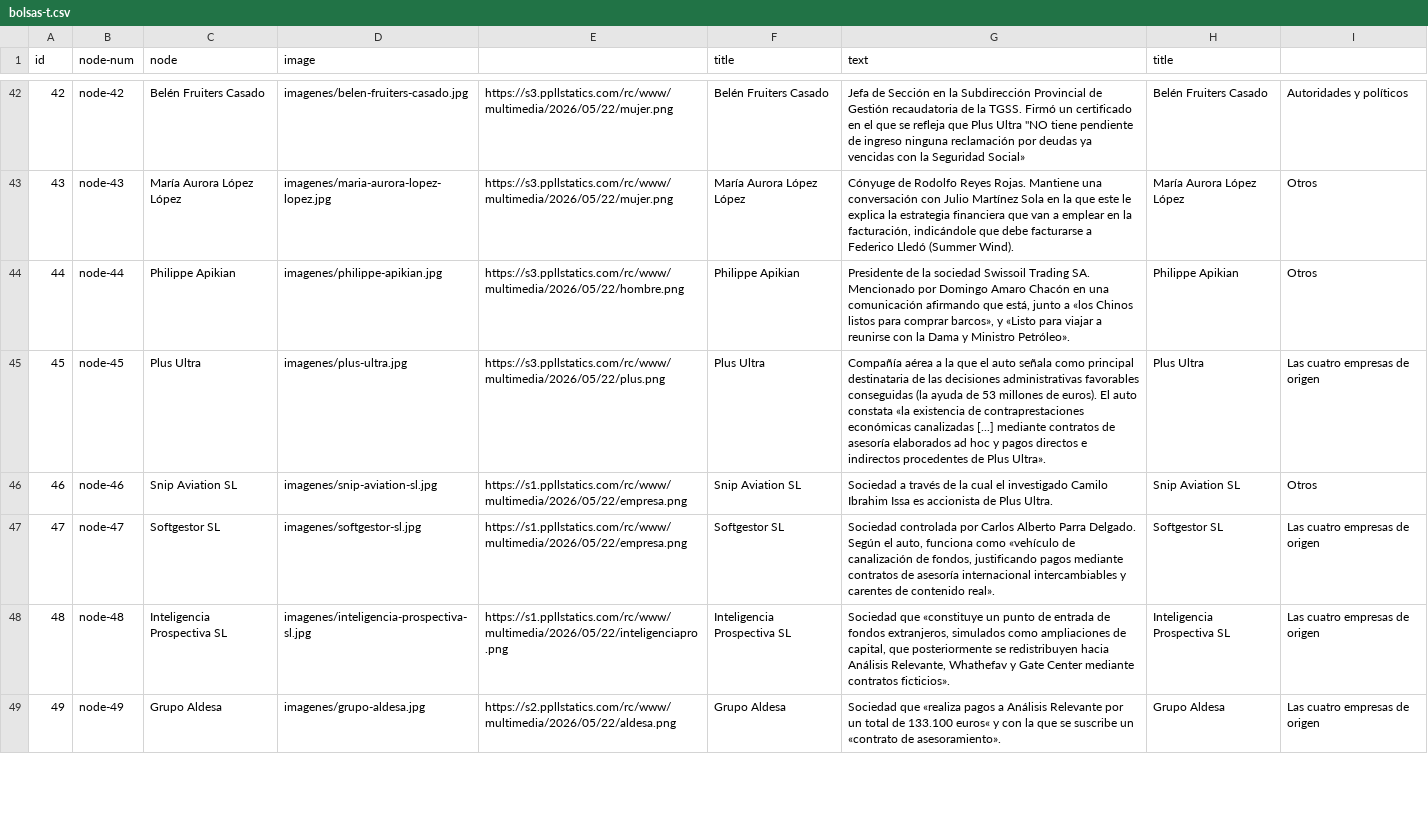
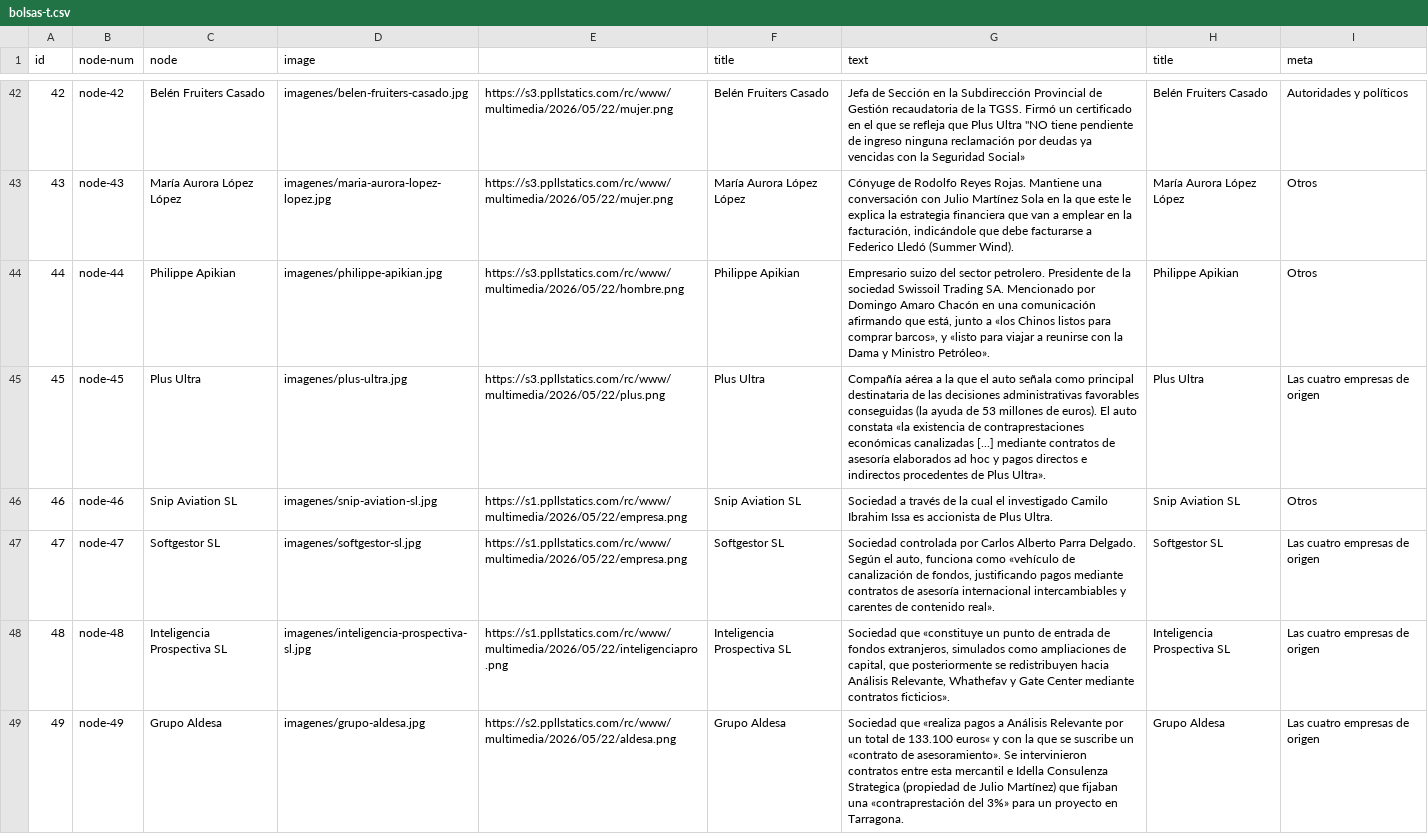
Before and after one commit to Saraibelled/mapas, a CSV file: bolsas-t.csv, drawn as a sheet; only a part is shown, gaps mark what is left out; the diff covers the shown part only.

Commit message:
Update bolsas-t.csv

```diff
--- a/bolsas-t.csv
+++ b/bolsas-t.csv
@@ -1 +1 @@
-id,node-num,node,image,,title,text,title,
+id,node-num,node,image,,title,text,title,meta
@@ -50,3 +50,3 @@ id,node-num,node,image,,title,text,title,
 43,node-43,María Aurora López López,imagenes/maria-aurora-lopez-lopez.jpg,https://s3.ppllstatics.com/rc/www/multimedia/2026/05/22/mujer.png,María Aurora López López,"Cónyuge de Rodolfo Reyes Rojas. Mantiene una conversación con Julio Martínez Sola en la que este le explica la estrategia financiera que van a emplear en la facturación, indicándole que debe facturarse a Federico Lledó (Summer Wind).",María Aurora López López,Otros
-44,node-44,Philippe Apikian,imagenes/philippe-apikian.jpg,https://s3.ppllstatics.com/rc/www/multimedia/2026/05/22/hombre.png,Philippe Apikian,"Presidente de la sociedad Swissoil Trading SA. Mencionado por Domingo Amaro Chacón en una comunicación afirmando que está, junto a «los Chinos listos para comprar barcos», y «Listo para viajar a reunirse con la Dama y Ministro Petróleo».",Philippe Apikian,Otros
+44,node-44,Philippe Apikian,imagenes/philippe-apikian.jpg,https://s3.ppllstatics.com/rc/www/multimedia/2026/05/22/hombre.png,Philippe Apikian,"Empresario suizo del sector petrolero. Presidente de la sociedad Swissoil Trading SA. Mencionado por Domingo Amaro Chacón en una comunicación afirmando que está, junto a «los Chinos listos para comprar barcos», y «listo para viajar a reunirse con la Dama y Ministro Petróleo».",Philippe Apikian,Otros
 45,node-45,Plus Ultra,imagenes/plus-ultra.jpg,https://s3.ppllstatics.com/rc/www/multimedia/2026/05/22/plus.png,Plus Ultra,"Compañía aérea a la que el auto señala como principal destinataria de las decisiones administrativas favorables conseguidas (la ayuda de 53 millones de euros). El auto constata «la existencia de contraprestaciones económicas canalizadas [...] mediante contratos de asesoría elaborados ad hoc y pagos directos e indirectos procedentes de Plus Ultra».
@@ -56,3 +56,3 @@ id,node-num,node,image,,title,text,title,
 48,node-48,Inteligencia Prospectiva SL,imagenes/inteligencia-prospectiva-sl.jpg,https://s1.ppllstatics.com/rc/www/multimedia/2026/05/22/inteligenciapro.png,Inteligencia Prospectiva SL,"Sociedad que «constituye un punto de entrada de fondos extranjeros, simulados como ampliaciones de capital, que posteriormente se redistribuyen hacia Análisis Relevante, Whathefav y Gate Center mediante contratos ficticios».",Inteligencia Prospectiva SL,Las cuatro empresas de origen
-49,node-49,Grupo Aldesa,imagenes/grupo-aldesa.jpg,https://s2.ppllstatics.com/rc/www/multimedia/2026/05/22/aldesa.png,Grupo Aldesa,"Sociedad que «realiza pagos a Análisis Relevante por un total de 133.100 euros« y con la que se suscribe un «contrato de asesoramiento».
-",Grupo Aldesa,Las cuatro empresas de origen
+49,node-49,Grupo Aldesa,imagenes/grupo-aldesa.jpg,https://s2.ppllstatics.com/rc/www/multimedia/2026/05/22/aldesa.png,Grupo Aldesa,"Sociedad que «realiza pagos a Análisis Relevante por un total de 133.100 euros« y con la que se suscribe un «contrato de asesoramiento». Se intervinieron contratos entre esta mercantil e Idella Consulenza Strategica (propiedad de Julio Martínez) que fijaban una «contraprestación del 3%» para un proyecto en Tarragona.
+",Grupo Aldesa,Las cuatro empresas de origen
```
Also changed, not shown: 22 edited cells elsewhere in this file.
